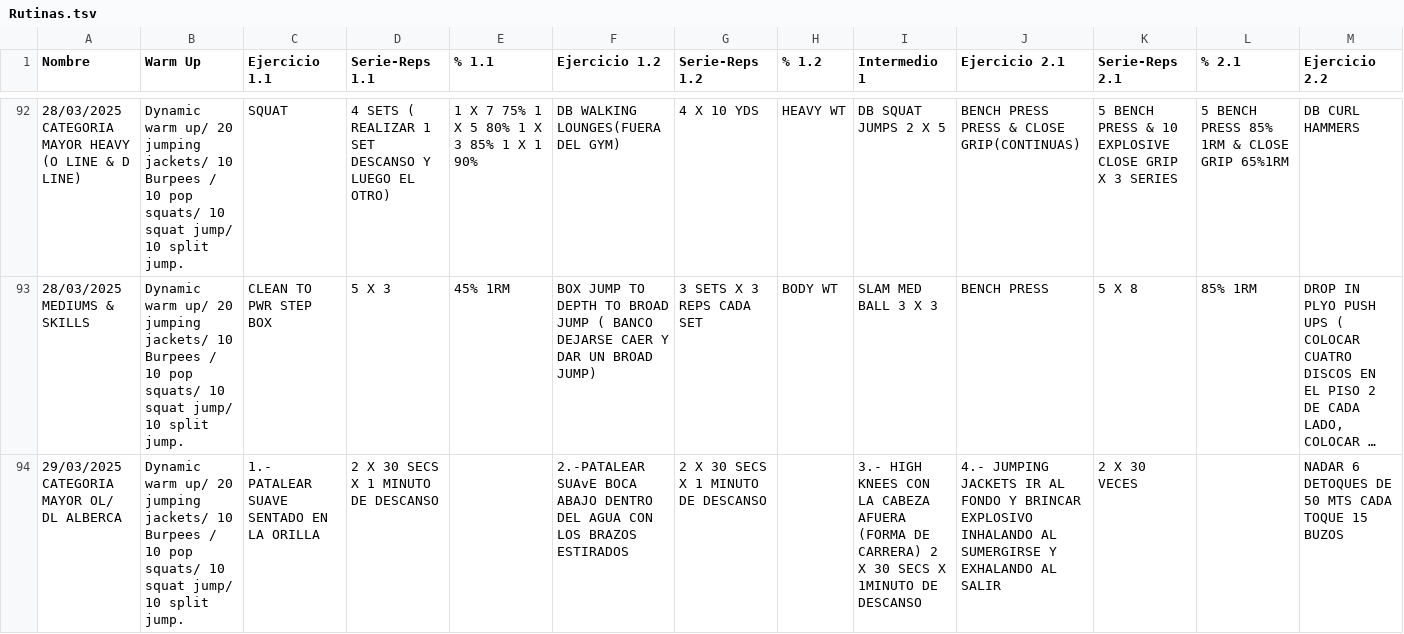
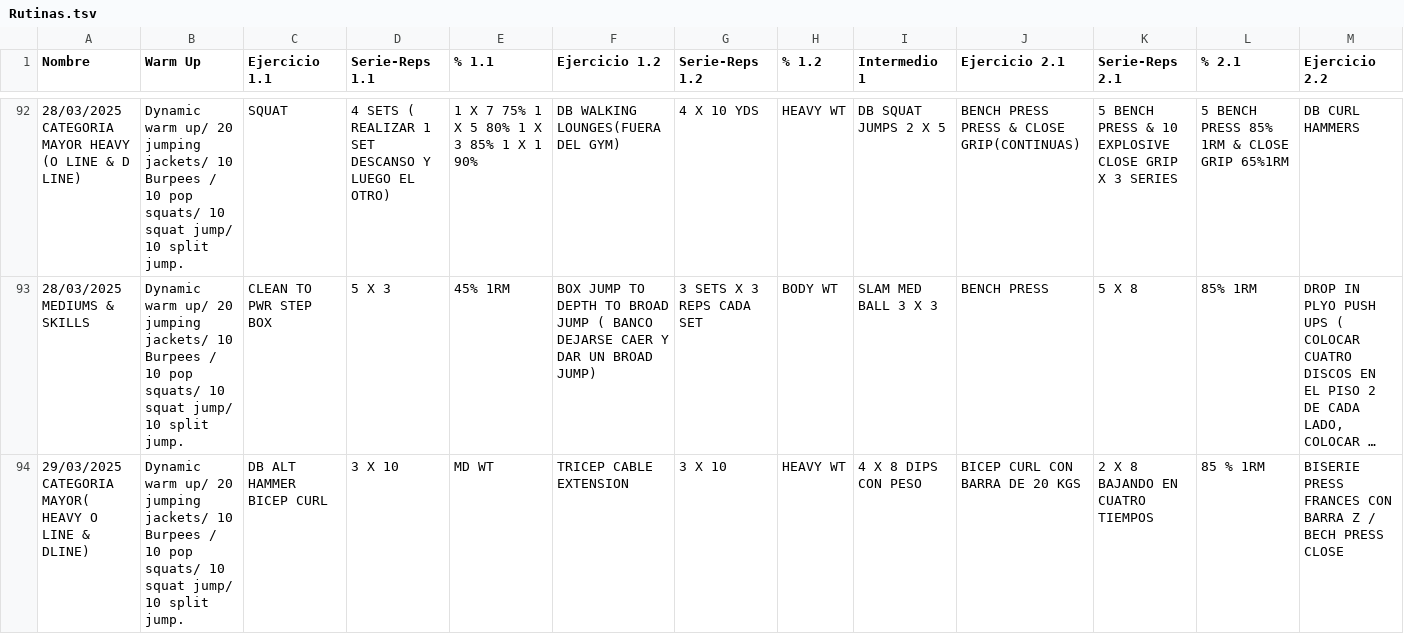
Before and after one commit to zagalseb/APPSVG, a TSV file: Rutinas.tsv, drawn as a sheet; only a part is shown, gaps mark what is left out; long unchanged cells end in …; removed rows and columns are numbered as before the commit, all else as after; rows hold the shown columns only; the diff names each change by its address in the sheet, - before the commit and + after, or states it on an @@ line.

```diff
--- a/Rutinas.tsv
+++ b/Rutinas.tsv
-row 94: 29/03/2025 CATEGORIA MAYOR OL/ DL ALBERCA | Dynamic warm up/ 20 jumping jackets/ 10 Burpees / 10 pop squats/ 10 squat jump/ 10 split jump. | 1.- PATALEAR SUAVE SENTADO EN LA ORILLA | 2 X 30 SECS X 1 MINUTO DE DESCANSO |  | 2.-PATALEAR SUAvE BOCA ABAJO DENTRO DEL AGUA CON LOS BRAZOS ESTIRADOS | 2 X 30 SECS X 1 MINUTO DE DESCANSO |  | 3.- HIGH KNEES CON LA CABEZA AFUERA (FORMA DE CARRERA) 2 X 30 SECS X 1MINUTO DE DESCANSO | 4.- JUMPING JACKETS IR AL FONDO Y BRINCAR EXPLOSIVO INHALANDO AL SUMERGIRSE Y EXHALANDO AL SALIR | 2 X 30 VECES |  | NADAR 6 DETOQUES DE 50 MTS CADA TOQUE 15 BUZOS
+row 94: 29/03/2025 CATEGORIA MAYOR( HEAVY O LINE & DLINE) | Dynamic warm up/ 20 jumping jackets/ 10 Burpees / 10 pop squats/ 10 squat jump/ 10 split jump. | DB ALT HAMMER BICEP CURL | 3 X 10 | MD WT | TRICEP CABLE EXTENSION | 3 X 10 | HEAVY WT | 4 X 8 DIPS CON PESO | BICEP CURL CON BARRA DE 20 KGS | 2 X 8 BAJANDO EN CUATRO TIEMPOS | 85 % 1RM | BISERIE PRESS FRANCES CON BARRA Z / BECH PRESS CLOSE
```
Also changed, not shown: data.tsv.
